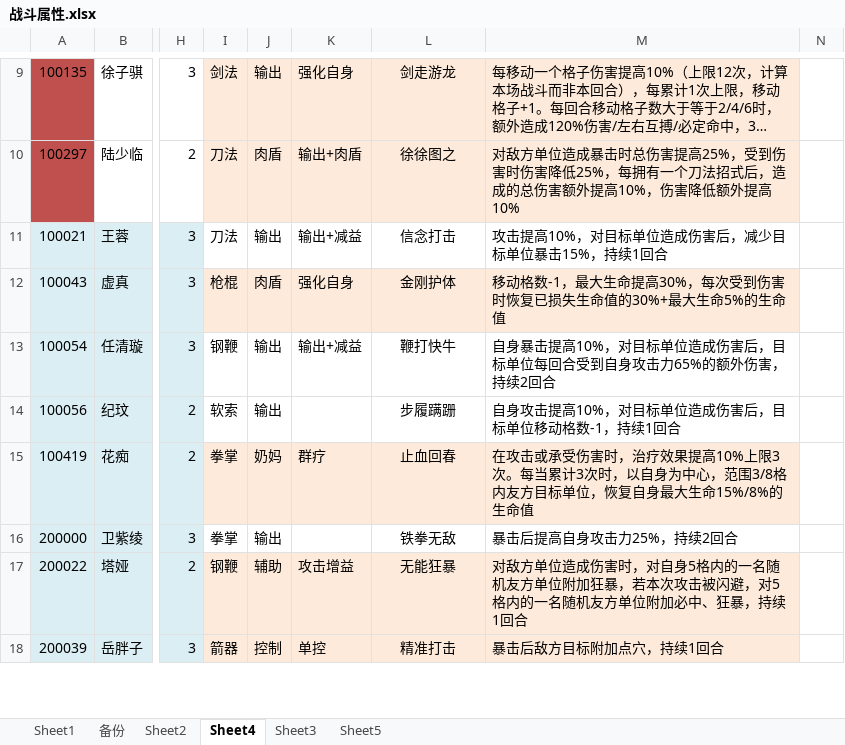
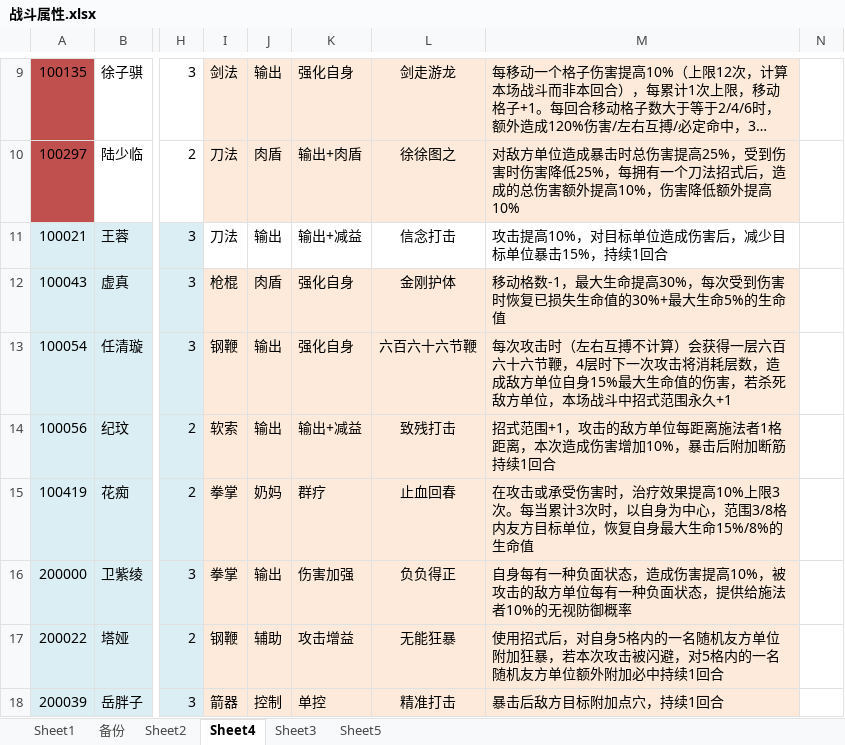
Before and after one commit to xiaozhuzzz/XiakePreMod, an Excel workbook: Excel文件/xiakeqian/战斗属性.xlsx, sheet Sheet4, drawn as a sheet; only a part is shown, gaps mark what is left out; long unchanged cells end in …; values as stored, in another font and other column widths than the file's, no borders; conditional formats not drawn; the diff covers the shown part only; the diff names each change by its address in the sheet, - before the commit and + after, or states it on an @@ line.

Commit message:
新增
1、英雄天赋设计

```diff
--- a/Excel文件/xiakeqian/战斗属性.xlsx (sheet Sheet4)
+++ b/Excel文件/xiakeqian/战斗属性.xlsx (sheet Sheet4)
-I13:M14 fill: none
+I13:M14 fill: #FDEADA
-K13: 输出+减益
+K13: 强化自身
-L13: 鞭打快牛
+L13: 六百六十六节鞭
-M13: 自身暴击提高10%，对目标单位造成伤害后，目标单位每回合受到自身攻击力65%的额外伤害，持续2回合
+M13: 每次攻击时（左右互搏不计算）会获得一层六百六十六节鞭，4层时下一次攻击将消耗层数，造成敌方单位自身15%最大生命值的伤害，若杀死敌方单位，本场战斗中招式范围永久+1
-K14: (empty)
+K14: 输出+减益
-L14: 步履蹒跚
+L14: 致残打击
-M14: 自身攻击提高10%，对目标单位造成伤害后，目标单位移动格数-1，持续1回合
+M14: 招式范围+1，攻击的敌方单位每距离施法者1格距离，本次造成伤害增加10%，暴击后附加断筋持续1回合
-I16:M16 fill: none
+I16:M16 fill: #FDEADA
-K16: (empty)
+K16: 伤害加强
-L16: 铁拳无敌
+L16: 负负得正
-M16: 暴击后提高自身攻击力25%，持续2回合
+M16: 自身每有一种负面状态，造成伤害提高10%，被攻击的敌方单位每有一种负面状态，提供给施法者10%的无视防御概率
-M17: 对敌方单位造成伤害时，对自身5格内的一名随机友方单位附加狂暴，若本次攻击被闪避，对5格内的一名随机友方单位附加必中、狂暴，持续1回…
+M17: 使用招式后，对自身5格内的一名随机友方单位附加狂暴，若本次攻击被闪避，对5格内的一名随机友方单位额外附加必中持续1回…
```
Also changed, not shown: 18 edited cells and cell formats elsewhere in this sheet.
